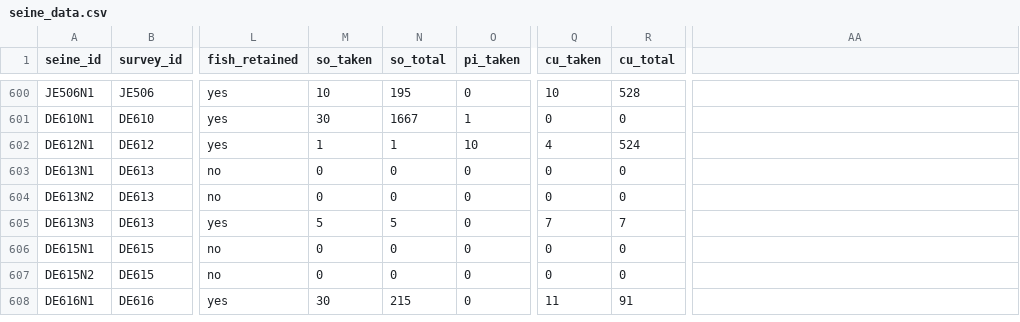
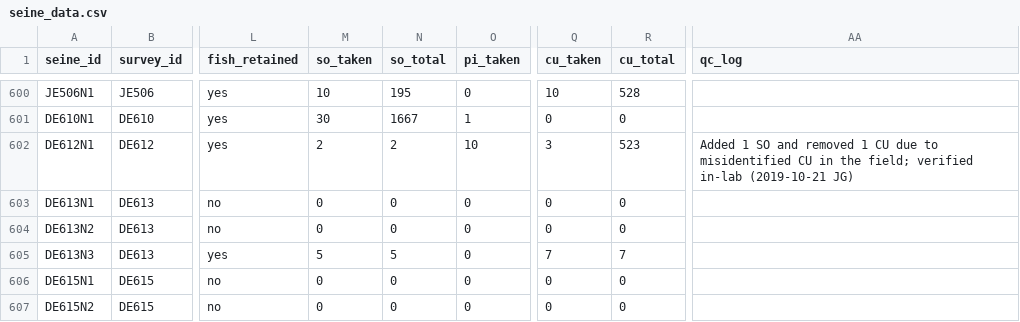
Before and after one commit to HakaiInstitute/jsp-data, a CSV file: data/seine_data.csv, drawn as a sheet; only a part is shown, gaps mark what is left out; the shorter side is filled out with more unchanged rows; the diff names each change by its address in the sheet, - before the commit and + after, or states it on an @@ line.

```diff
--- a/data/seine_data.csv
+++ b/data/seine_data.csv
-AA1: (empty)
+AA1: qc_log
-M602 (so_taken): 1
+M602 (so_taken): 2
-N602 (so_total): 1
+N602 (so_total): 2
-Q602 (cu_taken): 4
+Q602 (cu_taken): 3
-R602 (cu_total): 524
+R602 (cu_total): 523
-AA602 (qc_log): (empty)
+AA602 (qc_log): Added 1 SO and removed 1 CU due to misidentified CU in the field; verified in-lab (2019-10-21 JG)
```
Also changed, not shown: 2 other files.
